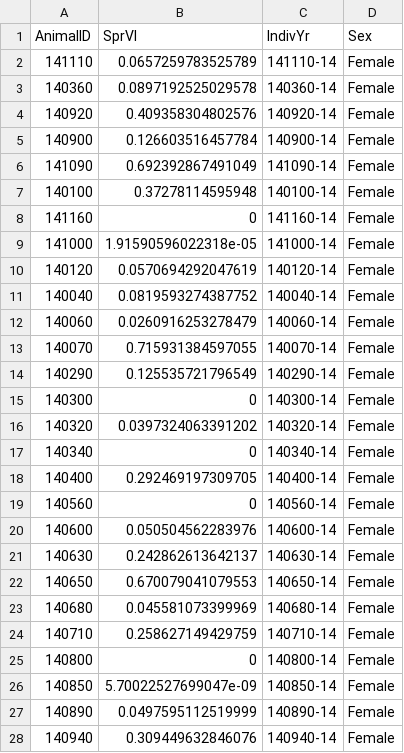
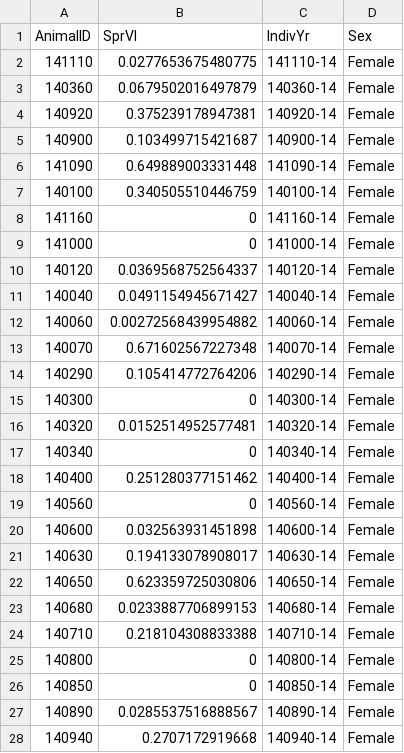
Before and after one commit to kjbark3r/HRoverlap, a CSV file: volumeintersection.csv, drawn as a sheet; only a part is shown; the diff covers the shown part only.

```diff
--- a/volumeintersection.csv
+++ b/volumeintersection.csv
@@ -1,28 +1,28 @@
 "AnimalID","SprVI","IndivYr","Sex"
-141110,0.0657259783525789,"141110-14","Female"
-140360,0.0897192525029578,"140360-14","Female"
-140920,0.409358304802576,"140920-14","Female"
-140900,0.126603516457784,"140900-14","Female"
-141090,0.692392867491049,"141090-14","Female"
-140100,0.37278114595948,"140100-14","Female"
+141110,0.0277653675480775,"141110-14","Female"
+140360,0.0679502016497879,"140360-14","Female"
+140920,0.375239178947381,"140920-14","Female"
+140900,0.103499715421687,"140900-14","Female"
+141090,0.649889003331448,"141090-14","Female"
+140100,0.340505510446759,"140100-14","Female"
 141160,0,"141160-14","Female"
-141000,1.91590596022318e-05,"141000-14","Female"
-140120,0.0570694292047619,"140120-14","Female"
-140040,0.0819593274387752,"140040-14","Female"
-140060,0.0260916253278479,"140060-14","Female"
-140070,0.715931384597055,"140070-14","Female"
-140290,0.125535721796549,"140290-14","Female"
+141000,0,"141000-14","Female"
+140120,0.0369568752564337,"140120-14","Female"
+140040,0.0491154945671427,"140040-14","Female"
+140060,0.00272568439954882,"140060-14","Female"
+140070,0.671602567227348,"140070-14","Female"
+140290,0.105414772764206,"140290-14","Female"
 140300,0,"140300-14","Female"
-140320,0.0397324063391202,"140320-14","Female"
+140320,0.0152514952577481,"140320-14","Female"
 140340,0,"140340-14","Female"
-140400,0.292469197309705,"140400-14","Female"
+140400,0.251280377151462,"140400-14","Female"
 140560,0,"140560-14","Female"
-140600,0.050504562283976,"140600-14","Female"
-140630,0.242862613642137,"140630-14","Female"
-140650,0.670079041079553,"140650-14","Female"
-140680,0.045581073399969,"140680-14","Female"
-140710,0.258627149429759,"140710-14","Female"
+140600,0.032563931451898,"140600-14","Female"
+140630,0.194133078908017,"140630-14","Female"
+140650,0.623359725030806,"140650-14","Female"
+140680,0.0233887706899153,"140680-14","Female"
+140710,0.218104308833388,"140710-14","Female"
 140800,0,"140800-14","Female"
-140850,5.70022527699047e-09,"140850-14","Female"
-140890,0.0497595112519999,"140890-14","Female"
-140940,0.309449632846076,"140940-14","Female"
+140850,0,"140850-14","Female"
+140890,0.0285537516888567,"140890-14","Female"
+140940,0.2707172919668,"140940-14","Female"
```
Also changed, not shown: 47 edited cells elsewhere in this file, 2 other files.
